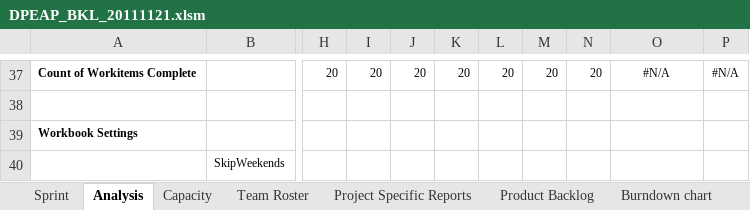
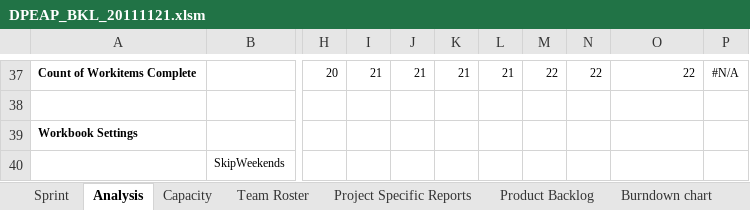
Before and after one commit to carlosneo/dotprojecteap, an Excel workbook: Dot Project EAP/4. System Management/Backlog/DPEAP_BKL_20111121.xlsm, sheet Analysis, drawn as a sheet; only a part is shown, gaps mark what is left out; values as stored, in another font and other column widths than the file's, no borders; charts and pictures and conditional formats not drawn; the diff covers the shown part only; the diff names each change by its address in the sheet, - before the commit and + after, or states it on an @@ line.

```diff
--- a/Dot Project EAP/4. System Management/Backlog/DPEAP_BKL_20111121.xlsm (sheet Analysis)
+++ b/Dot Project EAP/4. System Management/Backlog/DPEAP_BKL_20111121.xlsm (sheet Analysis)
-I37: 20
+I37: 21
-J37: 20
+J37: 21
-K37: 20
+K37: 21
-L37: 20
+L37: 21
-M37: 20
+M37: 22
-N37: 20
+N37: 22
-O37 alignment: center
+O37 alignment: right
-O37: #N/A
+O37: 22
```
Also changed, not shown: 56 edited cells and cell formats elsewhere in this sheet, sheet Sprint, sheet Project Specific Reports, sheet Capacity, charts or pictures.
